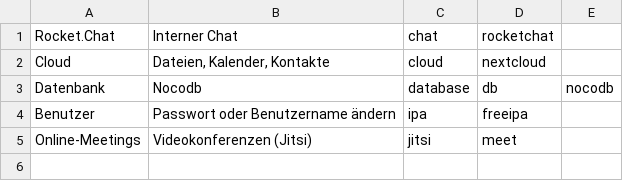
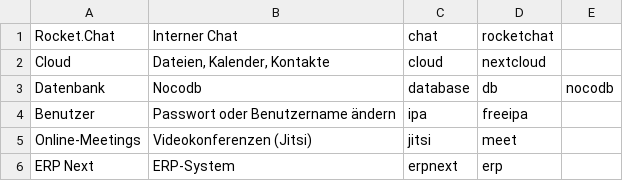
Before and after one commit to Jean28518/linux-arbeitsplatz-portal, a CSV file: data.csv, drawn as a sheet; the diff names each change by its address in the sheet, - before the commit and + after, or states it on an @@ line.

```diff
--- a/data.csv
+++ b/data.csv
+row 6: ERP Next | ERP-System | erpnext | erp
```
Also changed, not shown: 1 other file.
